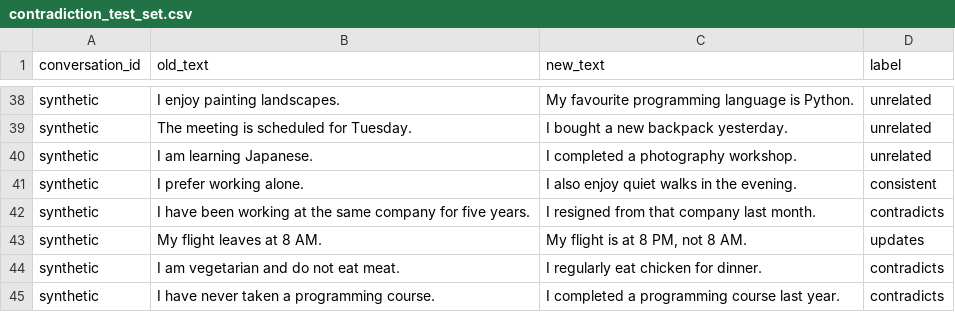
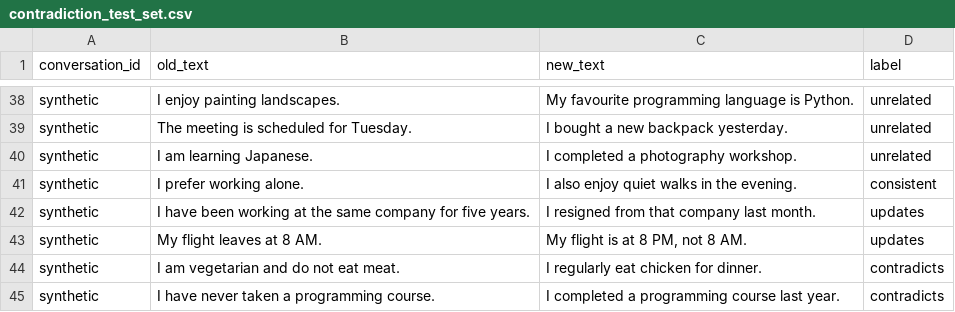
Before and after one commit to tvxsha/adaptive-memory-chatbot, a CSV file: evaluation/contradiction_test_set.csv, drawn as a sheet; only a part is shown, gaps mark what is left out.

Commit message:
Complete EDA notebook and refine contradiction test set

```diff
--- a/evaluation/contradiction_test_set.csv
+++ b/evaluation/contradiction_test_set.csv
@@ -41,3 +41,3 @@ synthetic,I am learning Japanese.,I completed a photography workshop.,unrelated
 synthetic,I prefer working alone.,I also enjoy quiet walks in the evening.,consistent
-synthetic,I have been working at the same company for five years.,I resigned from that company last month.,contradicts
+synthetic,I have been working at the same company for five years.,I resigned from that company last month.,updates
 synthetic,My flight leaves at 8 AM.,"My flight is at 8 PM, not 8 AM.",updates
```
Also changed, not shown: 1 other file.
